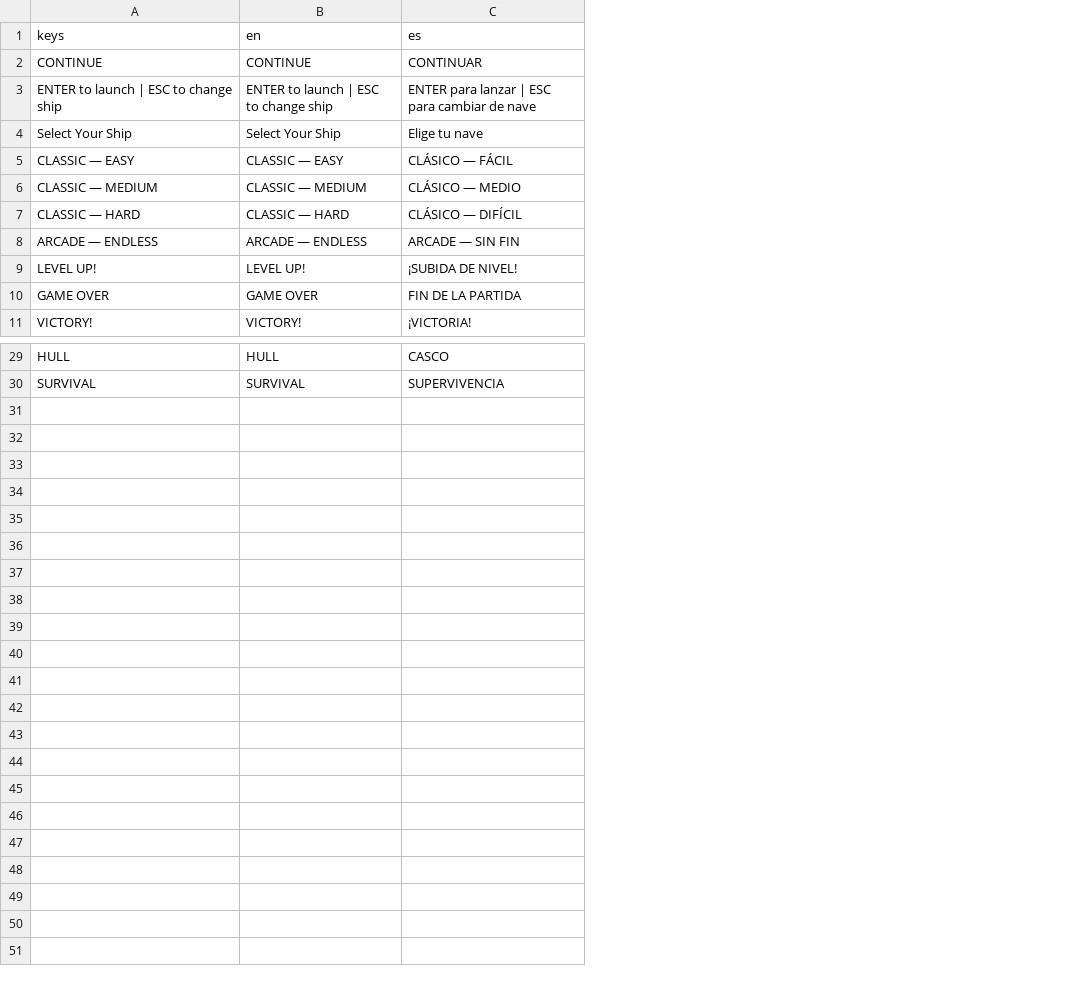
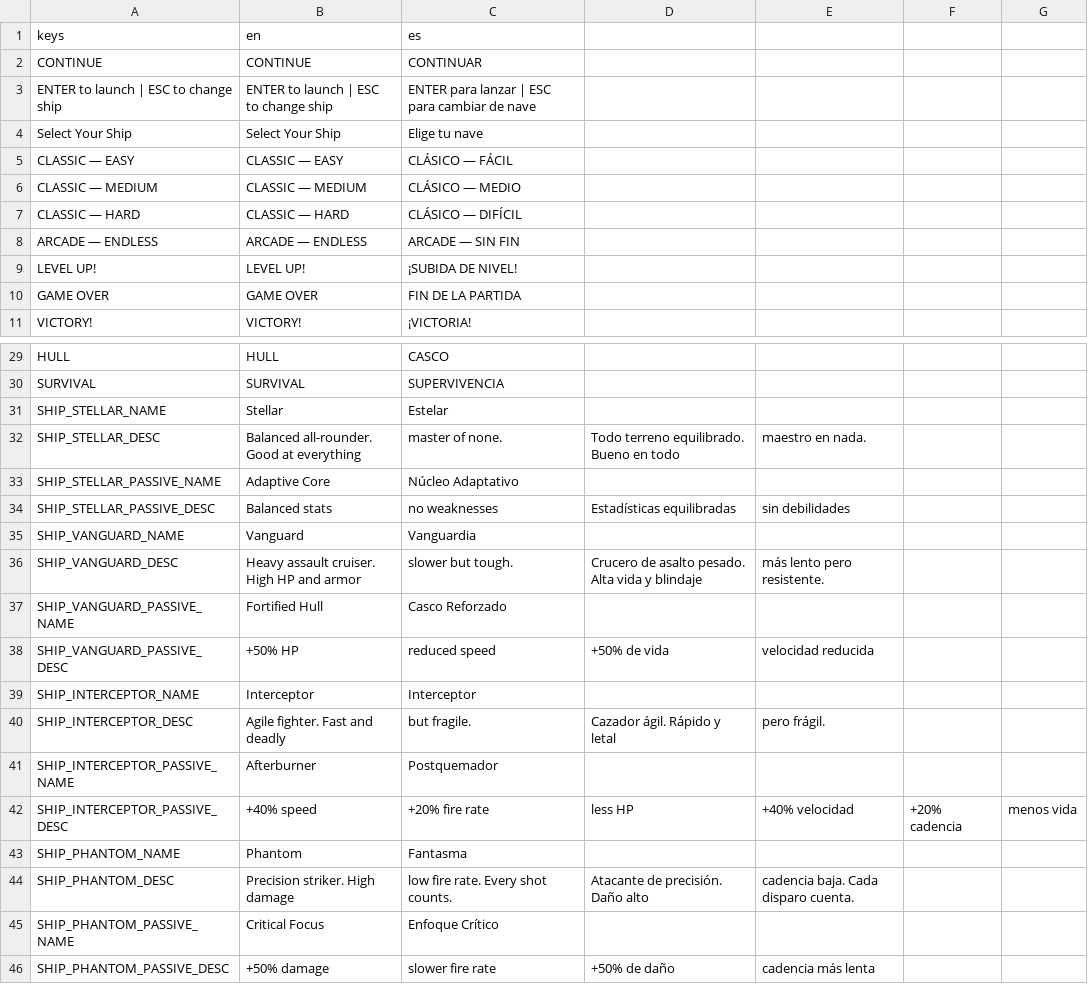
Before and after one commit to jlromgaz/Astro-Reaper, a CSV file: data/i18n/translations.csv, drawn as a sheet; only a part is shown, gaps mark what is left out; the diff names each change by its address in the sheet, - before the commit and + after, or states it on an @@ line.

Commit message:
feat(menu): ship i18n, mobile back button, ship silhouette preview
Bug 1: Ship names, descriptions, and passive text now use tr() with
SHIP_{ID}_{FIELD} keys. Added 16 Spanish translations to translations.csv.
This also fixes the 5 pre-existing i18n test failures (280/280 green).

Bug 2: Added a "← SHIPS" back button that appears on the mode selection page
(page 1) so mobile users can return to ship selection without needing ESC.
Created dynamically and inserted above the mode list.

Bug 3: Added ShipPreview Control (scripts/ui/ship_preview.gd) that draws the
selected ship's polygon silhouette using the same body points as the in-game
visual. Shown in an HBoxContainer inside ShipInfoPanel alongside the text info.

```diff
--- a/data/i18n/translations.csv
+++ b/data/i18n/translations.csv
+column D, empty
+column E, empty
+column F, empty
+column G, empty
+row 31: SHIP_STELLAR_NAME | Stellar | Estelar
+row 32: SHIP_STELLAR_DESC | Balanced all-rounder. Good at everything | master of none. | Todo terreno equilibrado. Bueno en todo | maestro en nada.
+row 33: SHIP_STELLAR_PASSIVE_NAME | Adaptive Core | Núcleo Adaptativo
+row 34: SHIP_STELLAR_PASSIVE_DESC | Balanced stats | no weaknesses | Estadísticas equilibradas | sin debilidades
+row 35: SHIP_VANGUARD_NAME | Vanguard | Vanguardia
+row 36: SHIP_VANGUARD_DESC | Heavy assault cruiser. High HP and armor | slower but tough. | Crucero de asalto pesado. Alta vida y blindaje | más lento pero resistente.
+row 37: SHIP_VANGUARD_PASSIVE_NAME | Fortified Hull | Casco Reforzado
+row 38: SHIP_VANGUARD_PASSIVE_DESC | +50% HP | reduced speed | +50% de vida | velocidad reducida
+row 39: SHIP_INTERCEPTOR_NAME | Interceptor | Interceptor
+row 40: SHIP_INTERCEPTOR_DESC | Agile fighter. Fast and deadly | but fragile. | Cazador ágil. Rápido y letal | pero frágil.
+row 41: SHIP_INTERCEPTOR_PASSIVE_NAME | Afterburner | Postquemador
+row 42: SHIP_INTERCEPTOR_PASSIVE_DESC | +40% speed | +20% fire rate | less HP | +40% velocidad | +20% cadencia | menos vida
+row 43: SHIP_PHANTOM_NAME | Phantom | Fantasma
+row 44: SHIP_PHANTOM_DESC | Precision striker. High damage | low fire rate. Every shot counts. | Atacante de precisión. Daño alto | cadencia baja. Cada disparo cuenta.
+row 45: SHIP_PHANTOM_PASSIVE_NAME | Critical Focus | Enfoque Crítico
+row 46: SHIP_PHANTOM_PASSIVE_DESC | +50% damage | slower fire rate | +50% de daño | cadencia más lenta
```
Also changed, not shown: 3 other files.
